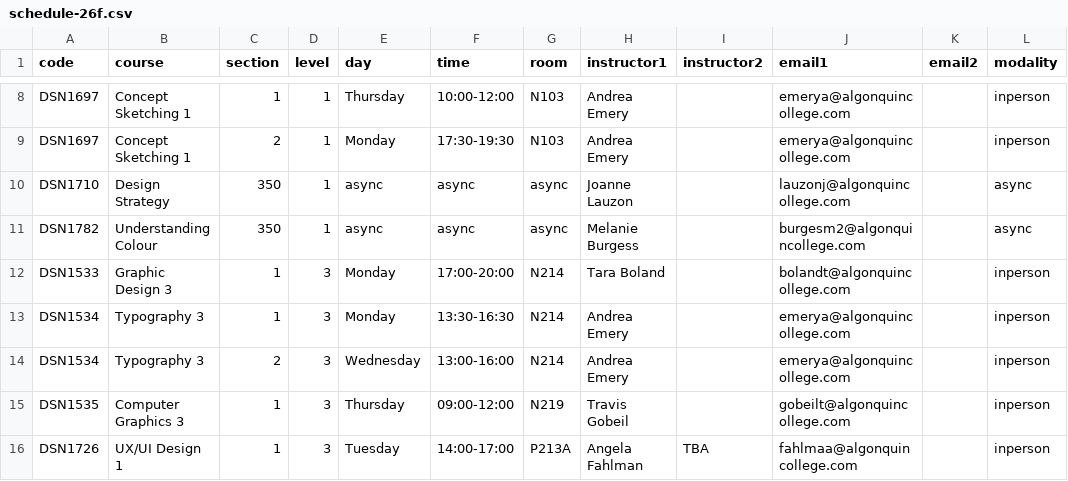
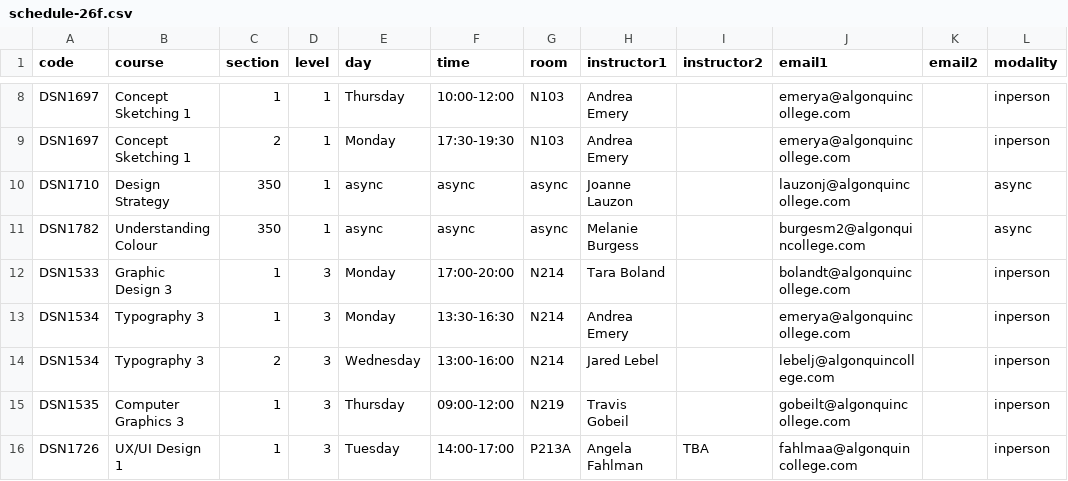
Before and after one commit to algonquindesign/algonquindesign.ca, a CSV file: _data/schedule-26f.csv, drawn as a sheet; only a part is shown, gaps mark what is left out.

Commit message:
Update Typography 3 instructor
Change the Wednesday section of DSN1534 Typography 3 to Jared Lebel and update the associated contact email in the schedule data.

```diff
--- a/_data/schedule-26f.csv
+++ b/_data/schedule-26f.csv
@@ -13,3 +13,3 @@ DSN1533,Graphic Design 3,1,3,Monday,17:00-20:00,N214,Tara Boland,,bolandt@algonq
 DSN1534,Typography 3,1,3,Monday,13:30-16:30,N214,Andrea Emery,,emerya@algonquincollege.com,,inperson
-DSN1534,Typography 3,2,3,Wednesday,13:00-16:00,N214,Andrea Emery,,emerya@algonquincollege.com,,inperson
+DSN1534,Typography 3,2,3,Wednesday,13:00-16:00,N214,Jared Lebel,,lebelj@algonquincollege.com,,inperson
 DSN1535,Computer Graphics 3,1,3,Thursday,09:00-12:00,N219,Travis Gobeil,,gobeilt@algonquincollege.com,,inperson
```
